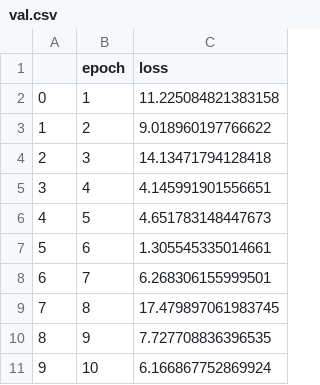
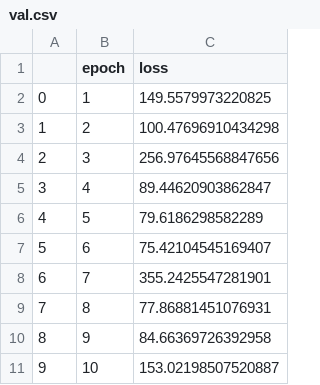
Before and after one commit to Vincentkuipers/4AI000-droplet-code, a CSV file: Model/savefolderpytorch/val.csv, drawn as a sheet.

```diff
--- a/Model/savefolderpytorch/val.csv
+++ b/Model/savefolderpytorch/val.csv
@@ -1,11 +1,11 @@
 ,epoch,loss
-0,1,11.225084821383158
-1,2,9.018960197766622
-2,3,14.13471794128418
-3,4,4.145991901556651
-4,5,4.651783148447673
-5,6,1.305545335014661
-6,7,6.268306155999501
-7,8,17.479897061983745
-8,9,7.727708836396535
-9,10,6.166867752869924
+0,1,149.5579973220825
+1,2,100.47696910434298
+2,3,256.97645568847656
+3,4,89.44620903862847
+4,5,79.6186298582289
+5,6,75.42104545169407
+6,7,355.2425547281901
+7,8,77.86881451076931
+8,9,84.66369726392958
+9,10,153.02198507520887
```
Also changed, not shown: 10 other files.
